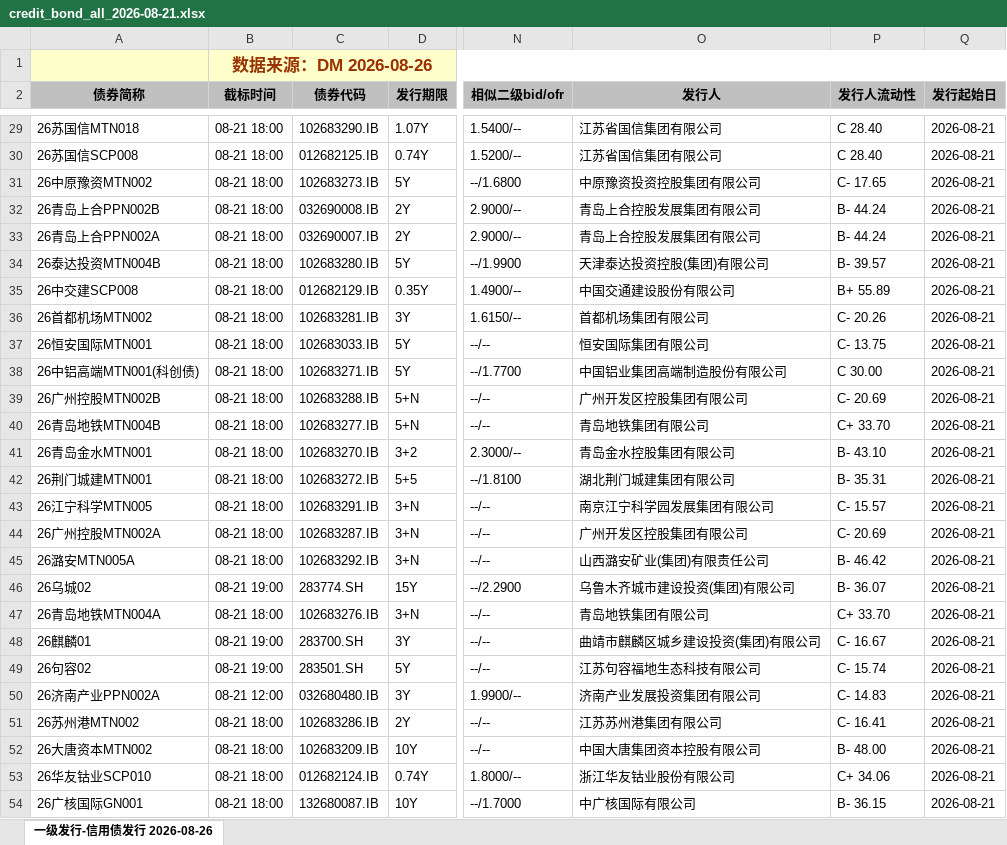
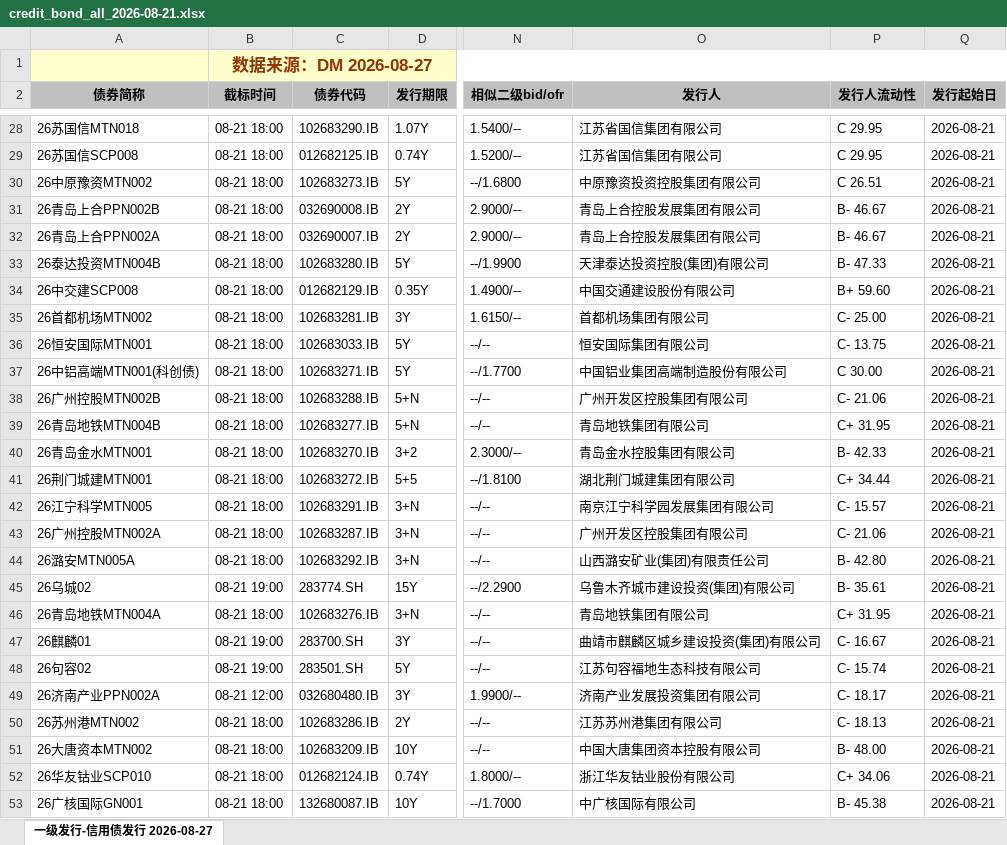
Before and after one commit to geomouse/innodealing-bond-export, an Excel workbook: data/credit_bond_all_2026-08-21.xlsx, sheet 一级发行-信用债发行 2026-08-27, drawn as a sheet; only a part is shown, gaps mark what is left out; values as stored, in another font and other column widths than the file's, no borders; charts and pictures not drawn; addresses are those after the commit; the diff covers the shown part only; the diff names each change by its address in the sheet, - before the commit and + after, or states it on an @@ line.

```diff
--- a/data/credit_bond_all_2026-08-21.xlsx (sheet 一级发行-信用债发行 2026-08-27)
+++ b/data/credit_bond_all_2026-08-21.xlsx (sheet 一级发行-信用债发行 2026-08-27)
-sheet tab: 一级发行-信用债发行 2026-08-26
+sheet tab: 一级发行-信用债发行 2026-08-27
-B1 (截标时间): 数据来源：DM 2026-08-26
+B1 (截标时间): 数据来源：DM 2026-08-27
-P28:P29 (发行人流动性): C 28.40
+P28:P29 (发行人流动性): C 29.95
-P30 (发行人流动性): C- 17.65
+P30 (发行人流动性): C 26.51
-P31:P32 (发行人流动性): B- 44.24
+P31:P32 (发行人流动性): B- 46.67
-P33 (发行人流动性): B- 39.57
+P33 (发行人流动性): B- 47.33
-P34 (发行人流动性): B+ 55.89
+P34 (发行人流动性): B+ 59.60
-P35 (发行人流动性): C- 20.26
+P35 (发行人流动性): C- 25.00
-P38 (发行人流动性): C- 20.69
+P38 (发行人流动性): C- 21.06
-P39 (发行人流动性): C+ 33.70
+P39 (发行人流动性): C+ 31.95
-P40 (发行人流动性): B- 43.10
+P40 (发行人流动性): B- 42.33
-P41 (发行人流动性): B- 35.31
+P41 (发行人流动性): C+ 34.44
-P43 (发行人流动性): C- 20.69
+P43 (发行人流动性): C- 21.06
-P44 (发行人流动性): B- 46.42
+P44 (发行人流动性): B- 42.80
-P45 (发行人流动性): B- 36.07
+P45 (发行人流动性): B- 35.61
-P46 (发行人流动性): C+ 33.70
+P46 (发行人流动性): C+ 31.95
-P49 (发行人流动性): C- 14.83
+P49 (发行人流动性): C- 18.17
-P50 (发行人流动性): C- 16.41
+P50 (发行人流动性): C- 18.13
-P53 (发行人流动性): B- 36.15
+P53 (发行人流动性): B- 45.38
```
Also changed, not shown: 1 added row, 1 removed row and 35 edited cells elsewhere in this sheet, data/credit_bond_2026-08-21.xlsx, data/credit_bond_2026-08-25.xlsx, 11 other files.
